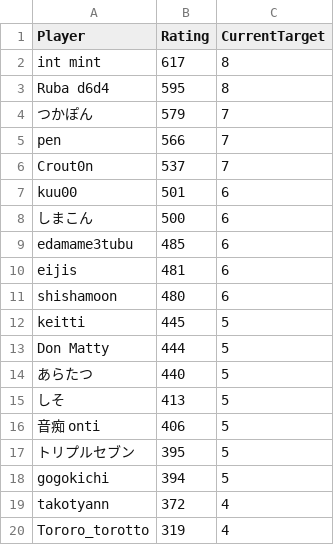
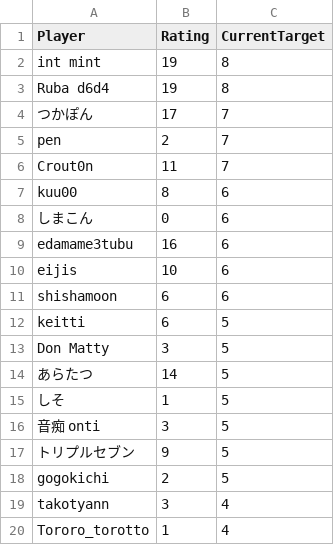
Before and after one commit to eijis-pan/CaromFargoRanking, a CSV file: src/CaromFargoRanking/data/rating_list.csv, drawn as a sheet.

Commit message:
GitHub Actions から差分を Push

```diff
--- a/src/CaromFargoRanking/data/rating_list.csv
+++ b/src/CaromFargoRanking/data/rating_list.csv
@@ -1,20 +1,20 @@
 "Player","Rating","CurrentTarget"
-"int mint","617","8"
-"Ruba d6d4","595","8"
-"つかぽん","579","7"
-"pen","566","7"
-"Crout0n","537","7"
-"kuu00","501","6"
-"しまこん","500","6"
-"edamame3tubu","485","6"
-"eijis","481","6"
-"shishamoon","480","6"
-"keitti","445","5"
-"Don Matty","444","5"
-"あらたつ","440","5"
-"しそ","413","5"
-"音痴 onti","406","5"
-"トリプルセブン","395","5"
-"gogokichi","394","5"
-"takotyann","372","4"
-"Tororo_torotto","319","4"
+"int mint","19","8"
+"Ruba d6d4","19","8"
+"つかぽん","17","7"
+"pen","2","7"
+"Crout0n","11","7"
+"kuu00","8","6"
+"しまこん","0","6"
+"edamame3tubu","16","6"
+"eijis","10","6"
+"shishamoon","6","6"
+"keitti","6","5"
+"Don Matty","3","5"
+"あらたつ","14","5"
+"しそ","1","5"
+"音痴 onti","3","5"
+"トリプルセブン","9","5"
+"gogokichi","2","5"
+"takotyann","3","4"
+"Tororo_torotto","1","4"
```
